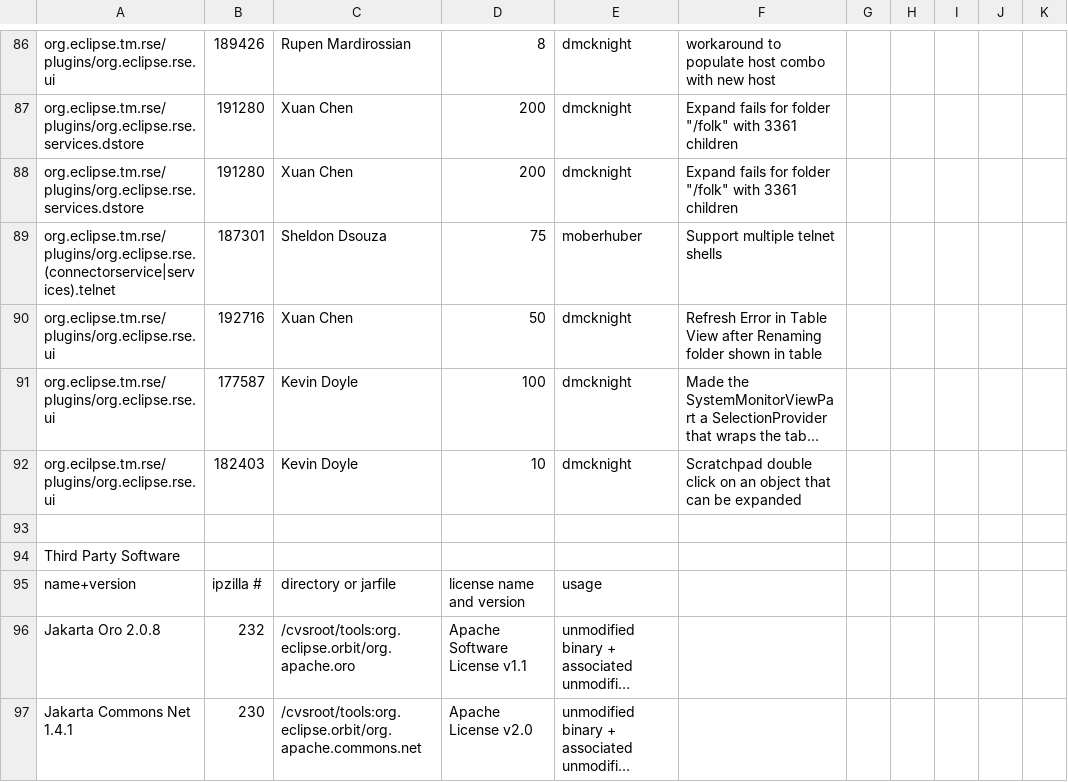
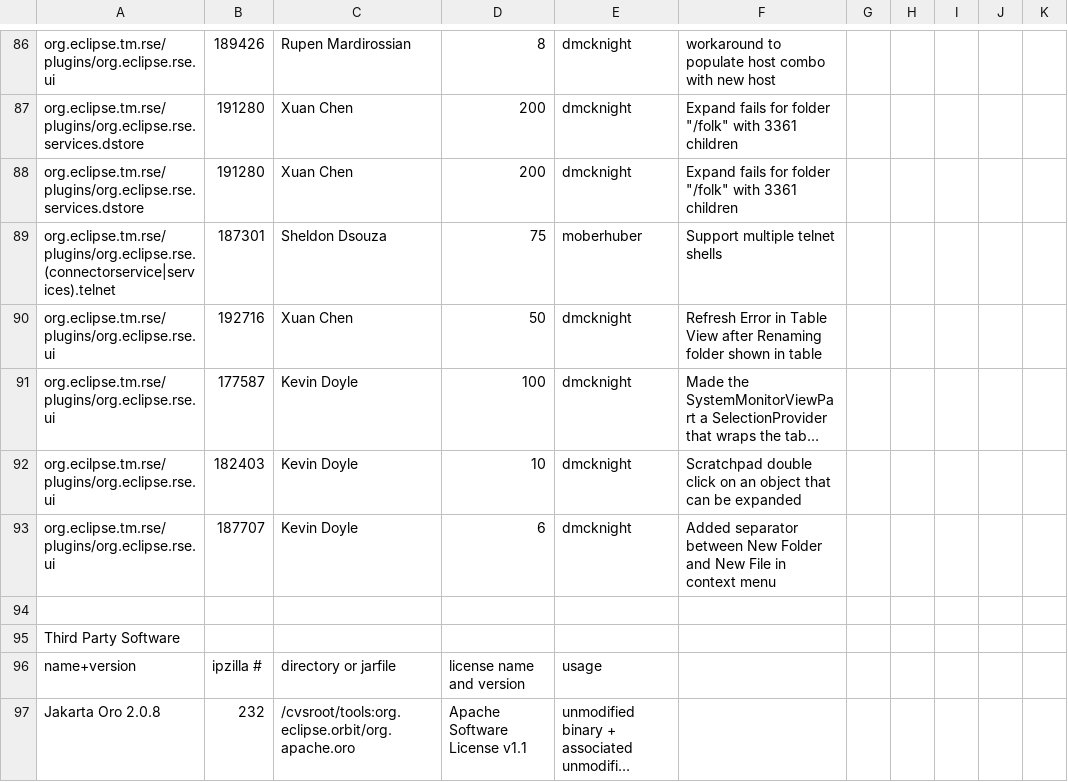
Before and after one commit to markphip/tm, a CSV file: development/tm-log.csv, drawn as a sheet; only a part is shown, gaps mark what is left out; the shorter side is filled out with more unchanged rows; long unchanged cells end in …; the diff names each change by its address in the sheet, - before the commit and + after, or states it on an @@ line.

Commit message:
[187707] Kevin's patch - Added separator between New Folder and New File in context menu

```diff
--- a/development/tm-log.csv
+++ b/development/tm-log.csv
+row 93: org.eclipse.tm.rse/plugins/org.eclipse.rse.ui | 187707 | Kevin Doyle | 6 | dmcknight | Added separator between New Folder and New File in context menu
```
